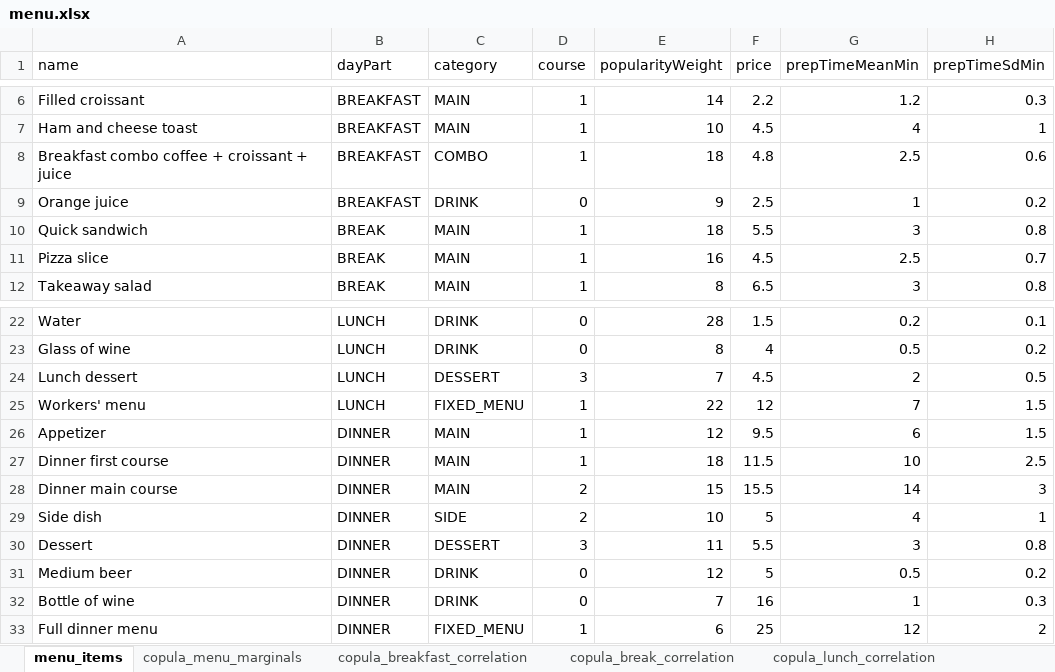
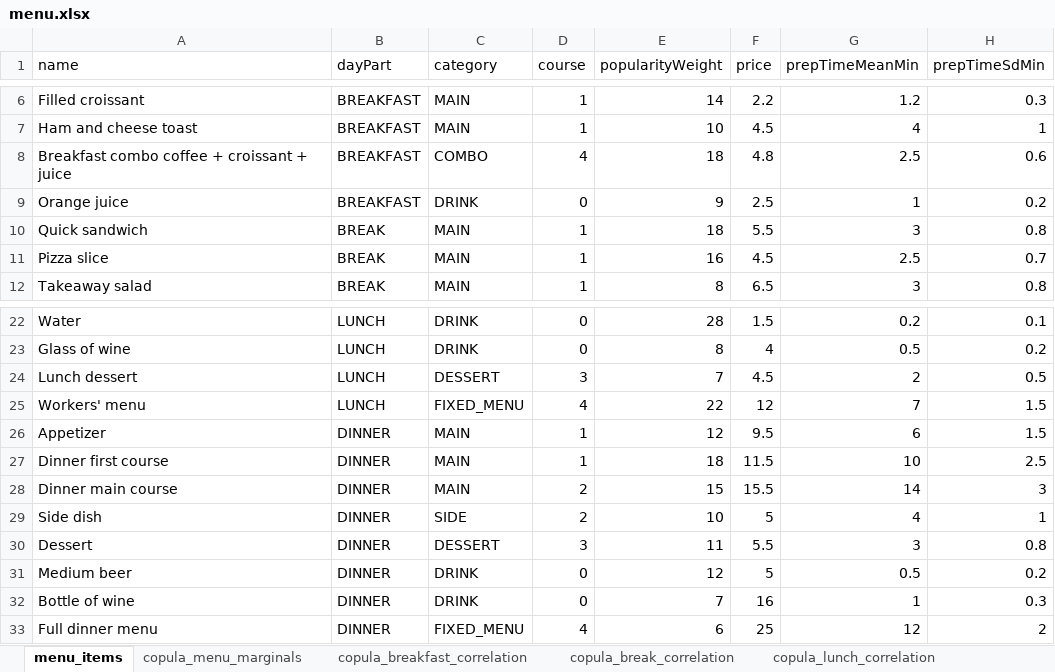
Before and after one commit to LorenzoRomeo0/RestaurantSimulation, an Excel workbook: scripts/menu.xlsx, sheet menu_items, drawn as a sheet; only a part is shown, gaps mark what is left out; values as stored, in another font and other column widths than the file's, no borders; table styles not drawn; the diff names each change by its address in the sheet, - before the commit and + after, or states it on an @@ line.

Commit message:
fixed an issue in the menu_items table that included combos in course 1 (now course 4)

```diff
--- a/scripts/menu.xlsx (sheet menu_items)
+++ b/scripts/menu.xlsx (sheet menu_items)
-D8 (course): 1
+D8 (course): 4
-D25 (course): 1
+D25 (course): 4
-D33 (course): 1
+D33 (course): 4
```
Also changed, not shown: 17 other files.
